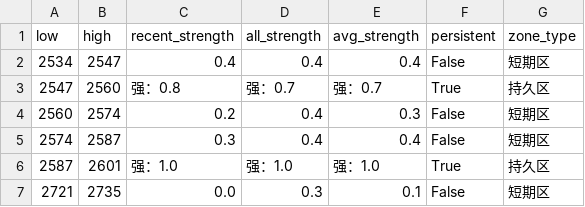
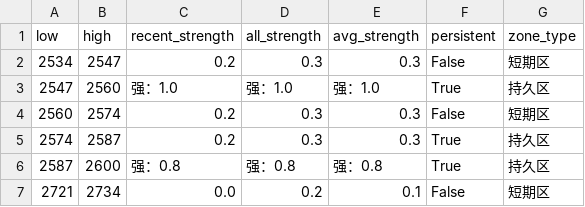
Before and after one commit to CMUJIN/trading, a CSV file: docs/AO2602/AO2602_chipzones_hybrid.csv, drawn as a sheet.

```diff
--- a/docs/AO2602/AO2602_chipzones_hybrid.csv
+++ b/docs/AO2602/AO2602_chipzones_hybrid.csv
@@ -1,7 +1,7 @@
 low,high,recent_strength,all_strength,avg_strength,persistent,zone_type
-2534,2547,0.4,0.4,0.4,False,短期区
-2547,2560,强：0.8,强：0.7,强：0.7,True,持久区
-2560,2574,0.2,0.4,0.3,False,短期区
-2574,2587,0.3,0.4,0.4,False,短期区
-2587,2601,强：1.0,强：1.0,强：1.0,True,持久区
-2721,2735,0.0,0.3,0.1,False,短期区
+2534,2547,0.2,0.3,0.3,False,短期区
+2547,2560,强：1.0,强：1.0,强：1.0,True,持久区
+2560,2574,0.2,0.3,0.3,False,短期区
+2574,2587,0.2,0.3,0.3,True,持久区
+2587,2600,强：0.8,强：0.8,强：0.8,True,持久区
+2721,2734,0.0,0.2,0.1,False,短期区
```
Also changed, not shown: docs/SI2605/SI2605_chipzones_hybrid.csv, 6 other files.
